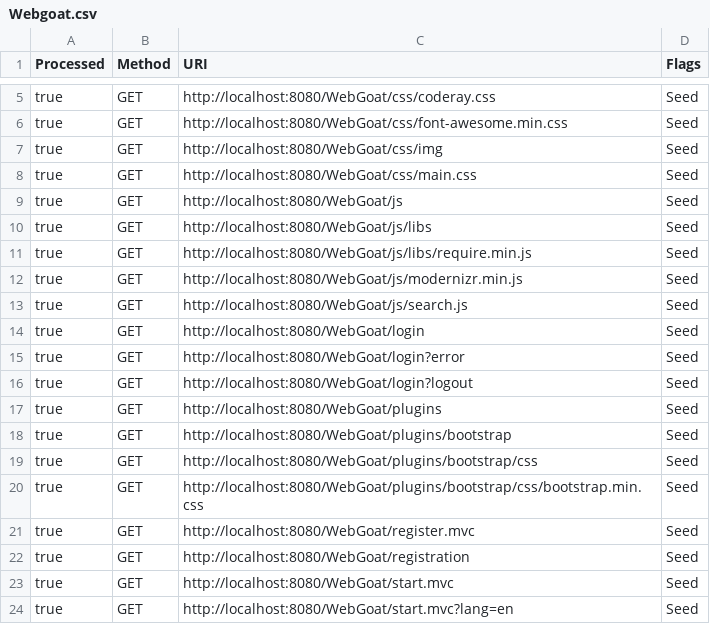
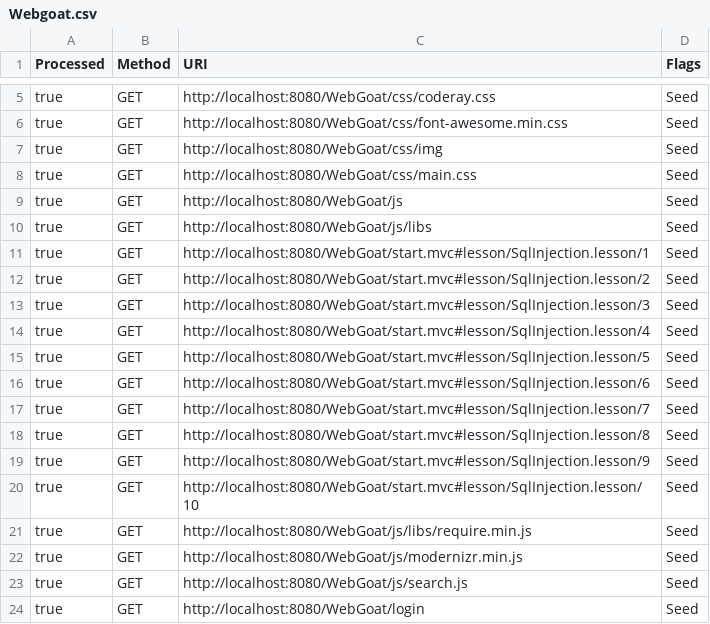
Before and after one commit to nathanmizzi/Thesis-Code, a CSV file: utils/websiteLinks/Webgoat.csv, drawn as a sheet; only a part is shown, gaps mark what is left out; the shorter side is filled out with more unchanged rows.

Commit message:
Added Tests to much more websites + Began using a Kaggle dataset to test for vulnerabilities in websites + Fixed Report generation and began displaying charts and updated info on each website being tested + Fixed an issue were logins would not be retained after changing a url.
(Five Websites remain to be added to reach website dataset goal)

```diff
--- a/utils/websiteLinks/Webgoat.csv
+++ b/utils/websiteLinks/Webgoat.csv
@@ -10,2 +10,12 @@ true,GET,http://localhost:8080/WebGoat/js,Seed
 true,GET,http://localhost:8080/WebGoat/js/libs,Seed
+true,GET,http://localhost:8080/WebGoat/start.mvc#lesson/SqlInjection.lesson/1,Seed
+true,GET,http://localhost:8080/WebGoat/start.mvc#lesson/SqlInjection.lesson/2,Seed
+true,GET,http://localhost:8080/WebGoat/start.mvc#lesson/SqlInjection.lesson/3,Seed
+true,GET,http://localhost:8080/WebGoat/start.mvc#lesson/SqlInjection.lesson/4,Seed
+true,GET,http://localhost:8080/WebGoat/start.mvc#lesson/SqlInjection.lesson/5,Seed
+true,GET,http://localhost:8080/WebGoat/start.mvc#lesson/SqlInjection.lesson/6,Seed
+true,GET,http://localhost:8080/WebGoat/start.mvc#lesson/SqlInjection.lesson/7,Seed
+true,GET,http://localhost:8080/WebGoat/start.mvc#lesson/SqlInjection.lesson/8,Seed
+true,GET,http://localhost:8080/WebGoat/start.mvc#lesson/SqlInjection.lesson/9,Seed
+true,GET,http://localhost:8080/WebGoat/start.mvc#lesson/SqlInjection.lesson/10,Seed
 true,GET,http://localhost:8080/WebGoat/js/libs/require.min.js,Seed
```
Also changed, not shown: utils/websiteLinks/Mutillidae.csv, utils/websiteLinks/Orange_HRM.csv, 15 other files.
